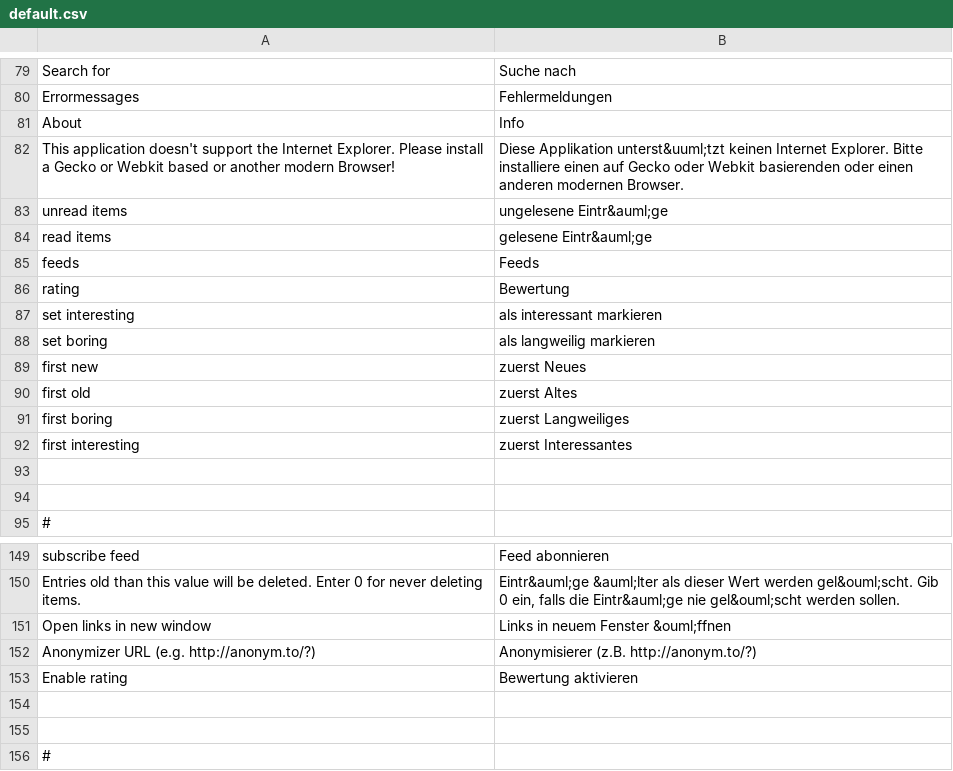
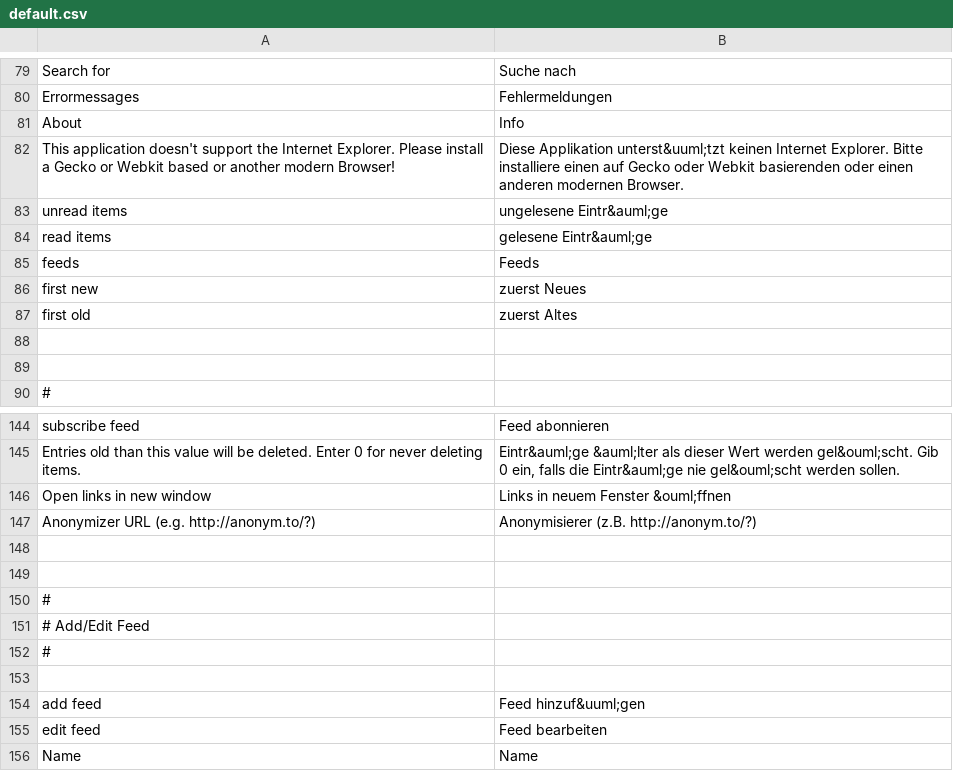
Before and after one commit to tel8618217223380/rsslounge, a CSV file: application/locale/de/default.csv, drawn as a sheet; only a part is shown, gaps mark what is left out; the shorter side is filled out with more unchanged rows.

Commit message:
- classify helpers removed - rating removed - don't save settings in demo mode - update jquery ui 1.8 to 1.8.1 - bugfix: fix icon size of 16x16 shows icons correct in Google Chrome - new datasource plugin for zeit.de (full content) - bugfix: just one refresh of item list on calendar toggle - bugfix: select menue on the top of the page will not longer stay open after mouseleave

```diff
--- a/application/locale/de/default.csv
+++ b/application/locale/de/default.csv
@@ -85,9 +85,4 @@ read items|gelesene Eintr&auml;ge
 feeds|Feeds
-rating|Bewertung
-set interesting|als interessant markieren
-set boring|als langweilig markieren
 first new|zuerst Neues
 first old|zuerst Altes
-first boring|zuerst Langweiliges
-first interesting|zuerst Interessantes
 
@@ -152,3 +147,2 @@ Open links in new window|Links in neuem Fenster &ouml;ffnen
 Anonymizer URL (e.g. http://anonym.to/?)|Anonymisierer (z.B. http://anonym.to/?)
-Enable rating|Bewertung aktivieren
 
```
Also changed, not shown: plugins/news/locale/de/news.csv, 30 other files.
